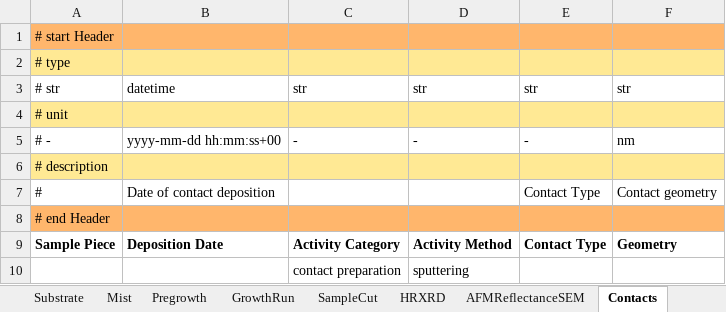
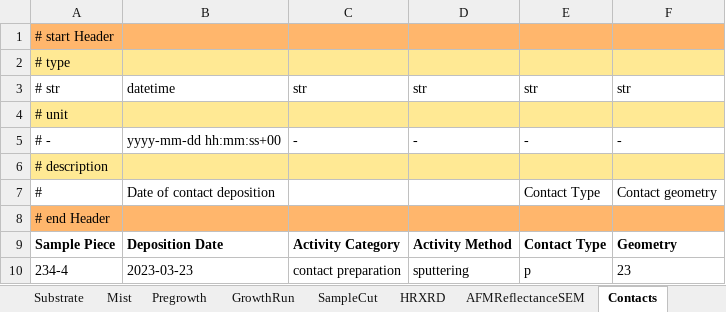
Before and after one commit to FAIRmat-NFDI/AreaA-data_modeling_and_schemas, an Excel workbook: movpe_CNR/Parma_datafile_nomad.xlsx, sheet Contacts, drawn as a sheet; values as stored, in another font and other column widths than the file's, no borders; removed rows and columns are numbered as before the commit, all else as after; the diff names each change by its address in the sheet, - before the commit and + after, or states it on an @@ line.

```diff
--- a/movpe_CNR/Parma_datafile_nomad.xlsx (sheet Contacts)
+++ b/movpe_CNR/Parma_datafile_nomad.xlsx (sheet Contacts)
-F5: nm
+F5: -
-row 10:  |  | contact preparation | sputtering
+row 10: 234-4 | 2023-03-23 | contact preparation | sputtering | p | 23
```
Also changed, not shown: sheet Precursors, sheet SampleCut, sheet Mist, sheet Pregrowth, sheet Substrate, 1 other file.
